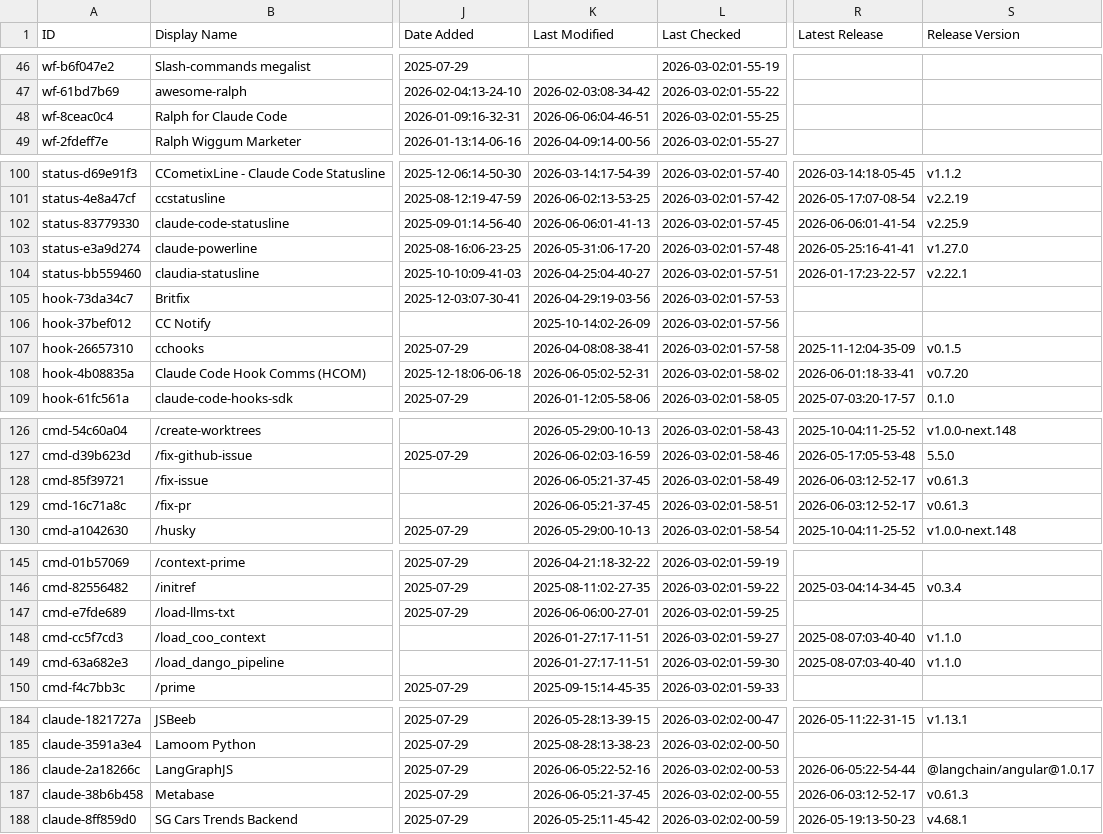
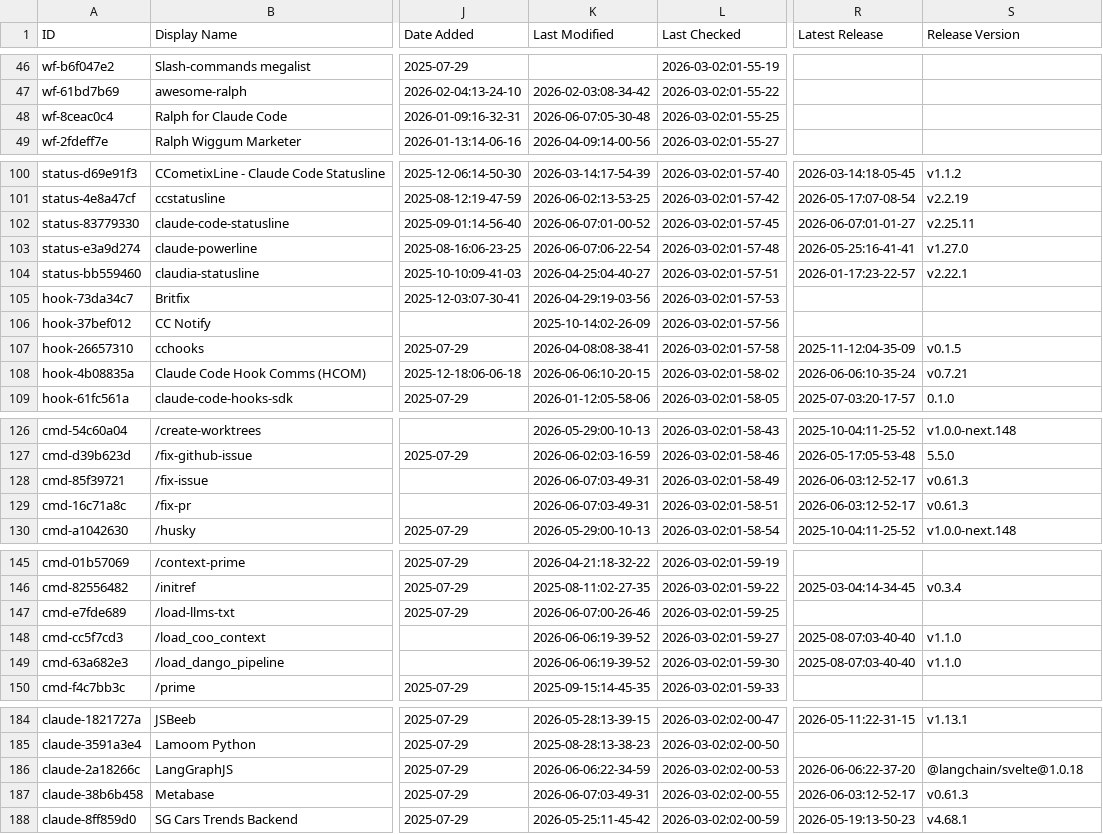
Before and after one commit to kriptoburak/awesome-claude-code, a CSV file: THE_RESOURCES_TABLE.csv, drawn as a sheet; only a part is shown, gaps mark what is left out; the diff covers the shown part only; the diff names each change by its address in the sheet, - before the commit and + after, or states it on an @@ line.

```diff
--- a/THE_RESOURCES_TABLE.csv
+++ b/THE_RESOURCES_TABLE.csv
-K48 (Last Modified): 2026-06-06:04-46-51
+K48 (Last Modified): 2026-06-07:05-30-48
-K102 (Last Modified): 2026-06-06:01-41-13
+K102 (Last Modified): 2026-06-07:01-00-52
-R102 (Latest Release): 2026-06-06:01-41-54
+R102 (Latest Release): 2026-06-07:01-01-27
-S102 (Release Version): v2.25.9
+S102 (Release Version): v2.25.11
-K103 (Last Modified): 2026-05-31:06-17-20
+K103 (Last Modified): 2026-06-07:06-22-54
-K108 (Last Modified): 2026-06-05:02-52-31
+K108 (Last Modified): 2026-06-06:10-20-15
-R108 (Latest Release): 2026-06-01:18-33-41
+R108 (Latest Release): 2026-06-06:10-35-24
-S108 (Release Version): v0.7.20
+S108 (Release Version): v0.7.21
-K128:K129 (Last Modified): 2026-06-05:21-37-45
+K128:K129 (Last Modified): 2026-06-07:03-49-31
-K147 (Last Modified): 2026-06-06:00-27-01
+K147 (Last Modified): 2026-06-07:00-26-46
-K148:K149 (Last Modified): 2026-01-27:17-11-51
+K148:K149 (Last Modified): 2026-06-06:19-39-52
-K186 (Last Modified): 2026-06-05:22-52-16
+K186 (Last Modified): 2026-06-06:22-34-59
-R186 (Latest Release): 2026-06-05:22-54-44
+R186 (Latest Release): 2026-06-06:22-37-20
-S186 (Release Version): @langchain/angular@1.0.17
+S186 (Release Version): @langchain/svelte@1.0.18
-K187 (Last Modified): 2026-06-05:21-37-45
+K187 (Last Modified): 2026-06-07:03-49-31
```
Also changed, not shown: 25 edited cells elsewhere in this file.
